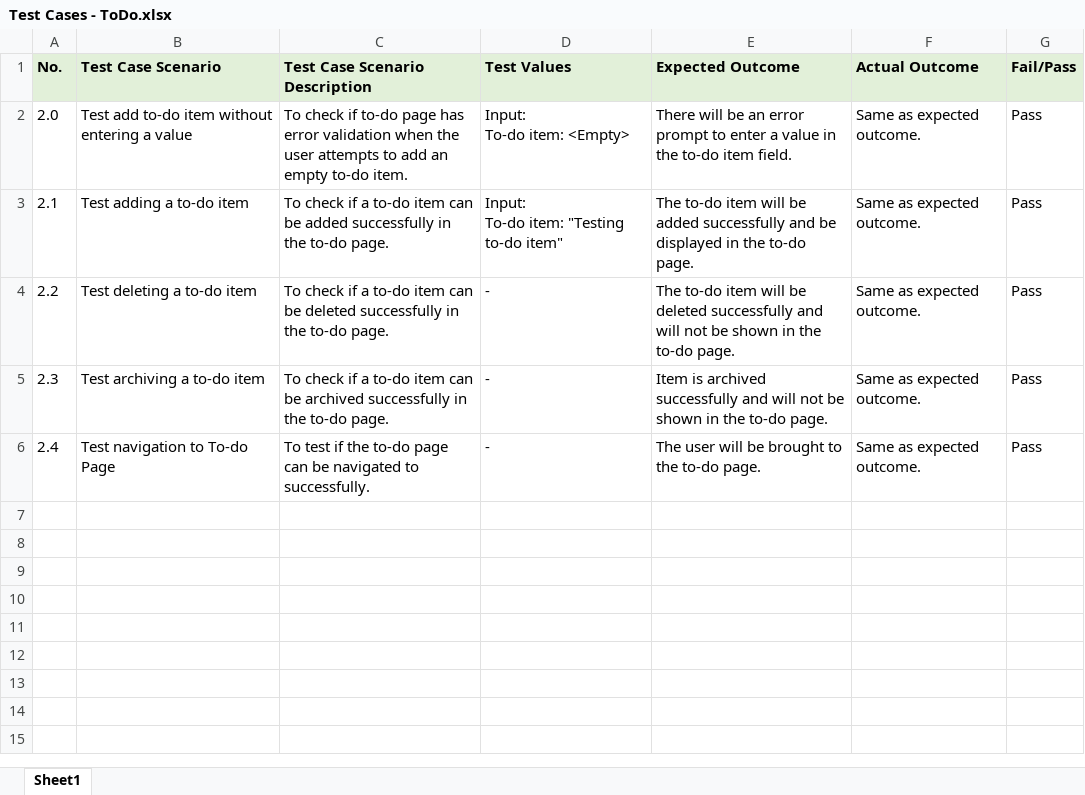
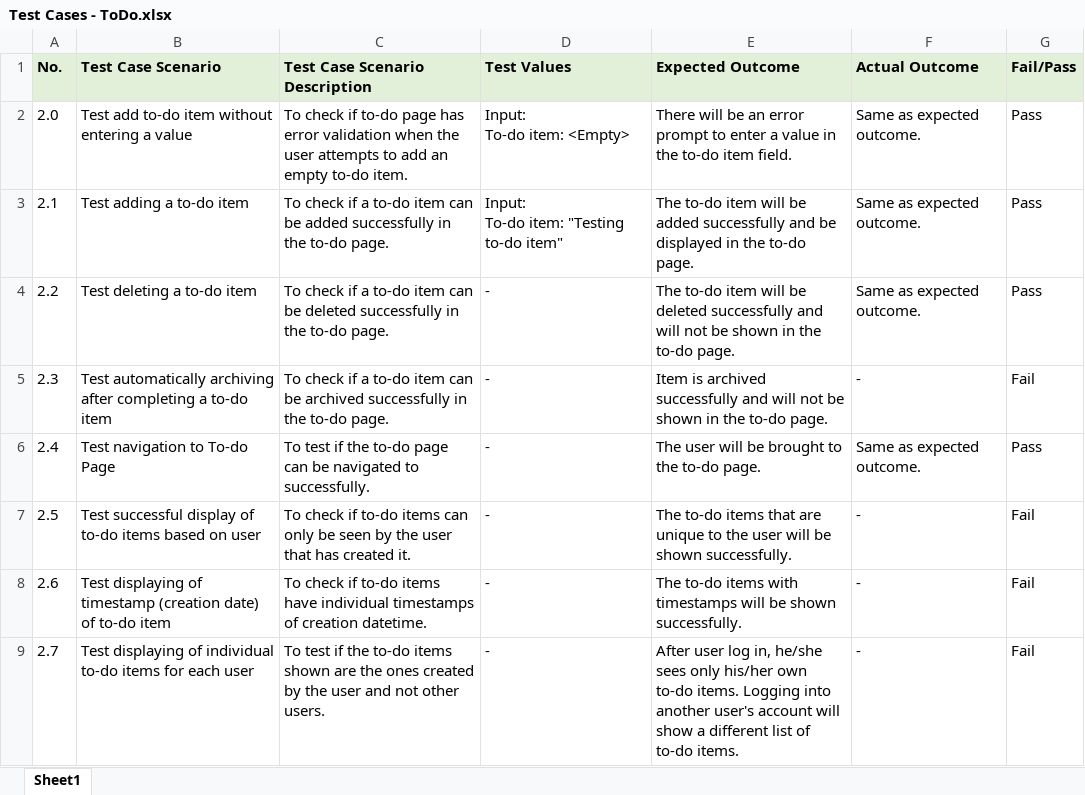
Before and after one commit to zxlee00/ETI_ToDoList, an Excel workbook: TestCases/Test Cases - ToDo.xlsx, sheet Sheet1, drawn as a sheet; values as stored, in another font and other column widths than the file's, no borders; the diff names each change by its address in the sheet, - before the commit and + after, or states it on an @@ line.

Commit message:
Added Registration test cases, Updated ToDo page test cases documentation

```diff
--- a/TestCases/Test Cases - ToDo.xlsx (sheet Sheet1)
+++ b/TestCases/Test Cases - ToDo.xlsx (sheet Sheet1)
-B5 (Test Case Scenario): Test archiving a to-do item
+B5 (Test Case Scenario): Test automatically archiving after completing a to-do item
-F5 (Actual Outcome): Same as expected outcome.
+F5 (Actual Outcome): -
-G5 (Fail/Pass): Pass
+G5 (Fail/Pass): Fail
+row 7: 2.5 | Test successful display of to-do items based on user | To check if to-do items can only be seen by the user that has created it. | - | The to-do items that are unique to the user will be shown successfully. | - | Fail
+row 8: 2.6 | Test displaying of timestamp (creation date) of to-do item | To check if to-do items have individual timestamps of creation datetime. | - | The to-do items with timestamps will be shown successfully. | - | Fail
+row 9: 2.7 | Test displaying of individual to-do items for each user | To test if the to-do items shown are the ones created by the user and not other users. | - | After user log in, he/she sees only his/her own to-do items. Logging into another user's account will show a different list of to-do items. | - | Fail
```
Also changed, not shown: 1 other file.
